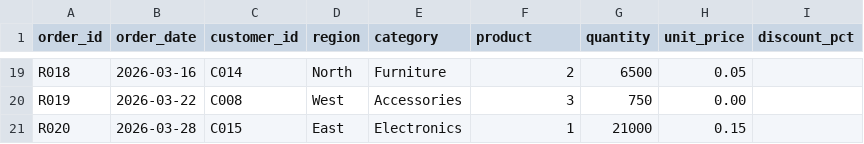
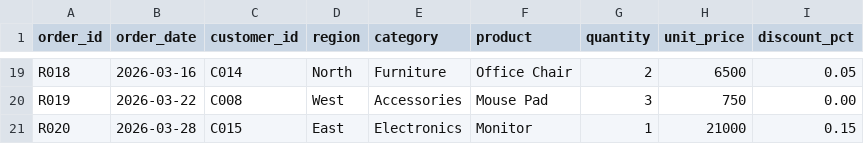
Before and after one commit to Software-vikings/datatrail-study, a CSV file: projects/programme-1/02-retail-performance/data/retail_orders.csv, drawn as a sheet; only a part is shown, gaps mark what is left out; the diff covers the shown part only; the diff names each change by its address in the sheet, - before the commit and + after, or states it on an @@ line.

```diff
--- a/projects/programme-1/02-retail-performance/data/retail_orders.csv
+++ b/projects/programme-1/02-retail-performance/data/retail_orders.csv
-F19 (product): 2
+F19 (product): Office Chair
-G19 (quantity): 6500
+G19 (quantity): 2
-H19 (unit_price): 0.05
+H19 (unit_price): 6500
-I19 (discount_pct): (empty)
+I19 (discount_pct): 0.05
-F20 (product): 3
+F20 (product): Mouse Pad
-G20 (quantity): 750
+G20 (quantity): 3
-H20 (unit_price): 0.00
+H20 (unit_price): 750
-I20 (discount_pct): (empty)
+I20 (discount_pct): 0.00
-F21 (product): 1
+F21 (product): Monitor
-G21 (quantity): 21000
+G21 (quantity): 1
-H21 (unit_price): 0.15
+H21 (unit_price): 21000
-I21 (discount_pct): (empty)
+I21 (discount_pct): 0.15
```
Also changed, not shown: 64 edited cells elsewhere in this file.
